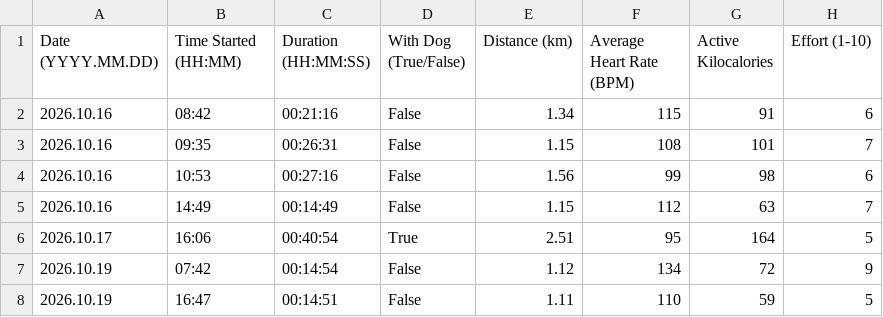
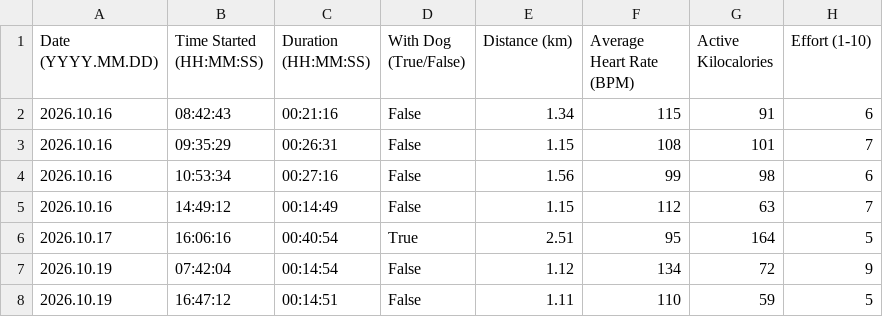
Before and after one commit to albertbogusz/dear-data-100, a CSV file: sketch/data/walks.csv, drawn as a sheet.

Commit message:
data: Use (HH:MM:SS) for `Time Started`
Apple Health app shows more data than the Fitness app.

```diff
--- a/sketch/data/walks.csv
+++ b/sketch/data/walks.csv
@@ -1,8 +1,8 @@
-Date (YYYY.MM.DD),Time Started (HH:MM),Duration (HH:MM:SS),With Dog (True/False),Distance (km),Average Heart Rate (BPM),Active Kilocalories,Effort (1-10)
-2026.10.16,08:42,00:21:16,False,1.34,115,91,6
-2026.10.16,09:35,00:26:31,False,1.15,108,101,7
-2026.10.16,10:53,00:27:16,False,1.56,99,98,6
-2026.10.16,14:49,00:14:49,False,1.15,112,63,7
-2026.10.17,16:06,00:40:54,True,2.51,95,164,5
-2026.10.19,07:42,00:14:54,False,1.12,134,72,9
-2026.10.19,16:47,00:14:51,False,1.11,110,59,5
+Date (YYYY.MM.DD),Time Started (HH:MM:SS),Duration (HH:MM:SS),With Dog (True/False),Distance (km),Average Heart Rate (BPM),Active Kilocalories,Effort (1-10)
+2026.10.16,08:42:43,00:21:16,False,1.34,115,91,6
+2026.10.16,09:35:29,00:26:31,False,1.15,108,101,7
+2026.10.16,10:53:34,00:27:16,False,1.56,99,98,6
+2026.10.16,14:49:12,00:14:49,False,1.15,112,63,7
+2026.10.17,16:06:16,00:40:54,True,2.51,95,164,5
+2026.10.19,07:42:04,00:14:54,False,1.12,134,72,9
+2026.10.19,16:47:12,00:14:51,False,1.11,110,59,5
```
Also changed, not shown: 1 other file.
